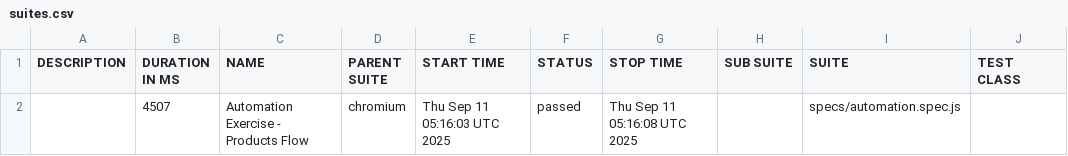
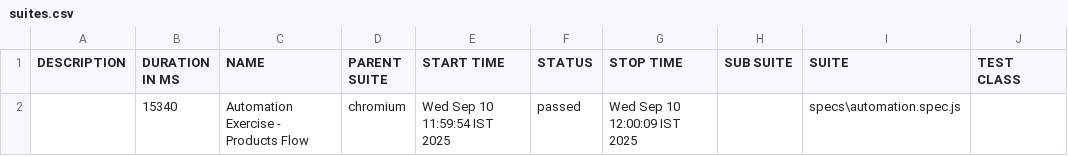
Before and after one commit to Akanksha0503/Playwright, a CSV file: data/suites.csv, drawn as a sheet; only a part is shown; the diff names each change by its address in the sheet, - before the commit and + after, or states it on an @@ line.

```diff
--- a/data/suites.csv
+++ b/data/suites.csv
-B2 (DURATION IN MS): 4507
+B2 (DURATION IN MS): 15340
-E2 (START TIME): Thu Sep 11 05:16:03 UTC 2025
+E2 (START TIME): Wed Sep 10 11:59:54 IST 2025
-G2 (STOP TIME): Thu Sep 11 05:16:08 UTC 2025
+G2 (STOP TIME): Wed Sep 10 12:00:09 IST 2025
-I2 (SUITE): specs/automation.spec.js
+I2 (SUITE): specs\automation.spec.js
```
Also changed, not shown: 22 other files.
